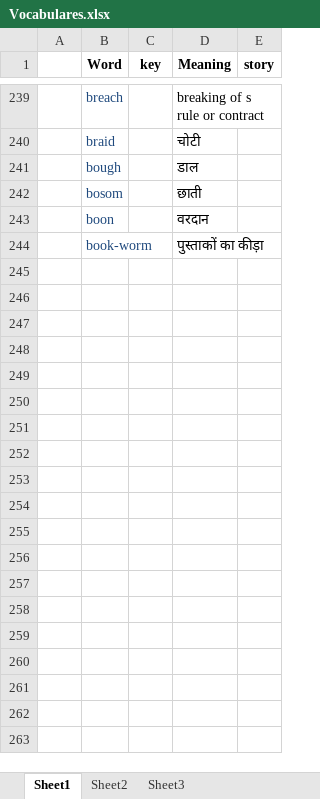
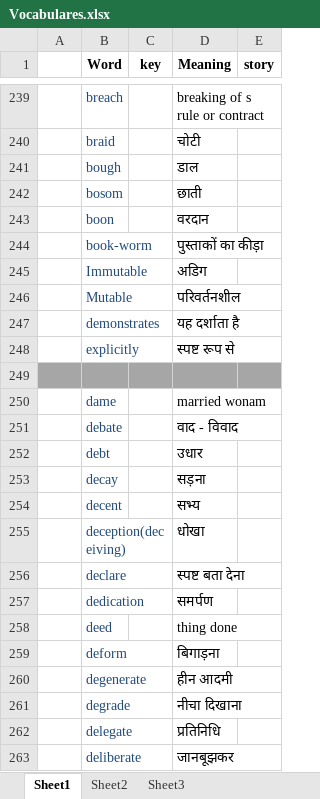
Before and after one commit to towards2sky/English-Vocabulary, an Excel workbook: Vocabulares.xlsx, sheet Sheet1, drawn as a sheet; only a part is shown, gaps mark what is left out; values as stored, in another font and other column widths than the file's, no borders; the diff covers the shown part only; the diff names each change by its address in the sheet, - before the commit and + after, or states it on an @@ line.

Commit message:
Add some words without memory keys

```diff
--- a/Vocabulares.xlsx (sheet Sheet1)
+++ b/Vocabulares.xlsx (sheet Sheet1)
+row 245:  | Immutable |  | अडिग
+row 246:  | Mutable |  | परिवर्तनशील
+row 247:  | demonstrates |  | यह दर्शाता है
+row 248:  | explicitly |  | स्पष्ट रूप से
+row 249: (empty)
+row 250:  | dame |  | married wonam
+row 251:  | debate |  | वाद - विवाद
+row 252:  | debt |  | उधार
+row 253:  | decay |  | सड़ना
+row 254:  | decent |  | सभ्य
+row 255:  | deception(deceiving) |  | धोखा
+row 256:  | declare |  | स्पष्ट बता देना
+row 257:  | dedication |  | समर्पण
+row 258:  | deed |  | thing done
+row 259:  | deform |  | बिगाड़ना
+row 260:  | degenerate |  | हीन आदमी
+row 261:  | degrade |  | नीचा दिखाना
+row 262:  | delegate |  | प्रतिनिधि
+row 263:  | deliberate |  | जानबूझकर
```
Also changed, not shown: 79 added rows and 6 edited cells elsewhere in this sheet.
